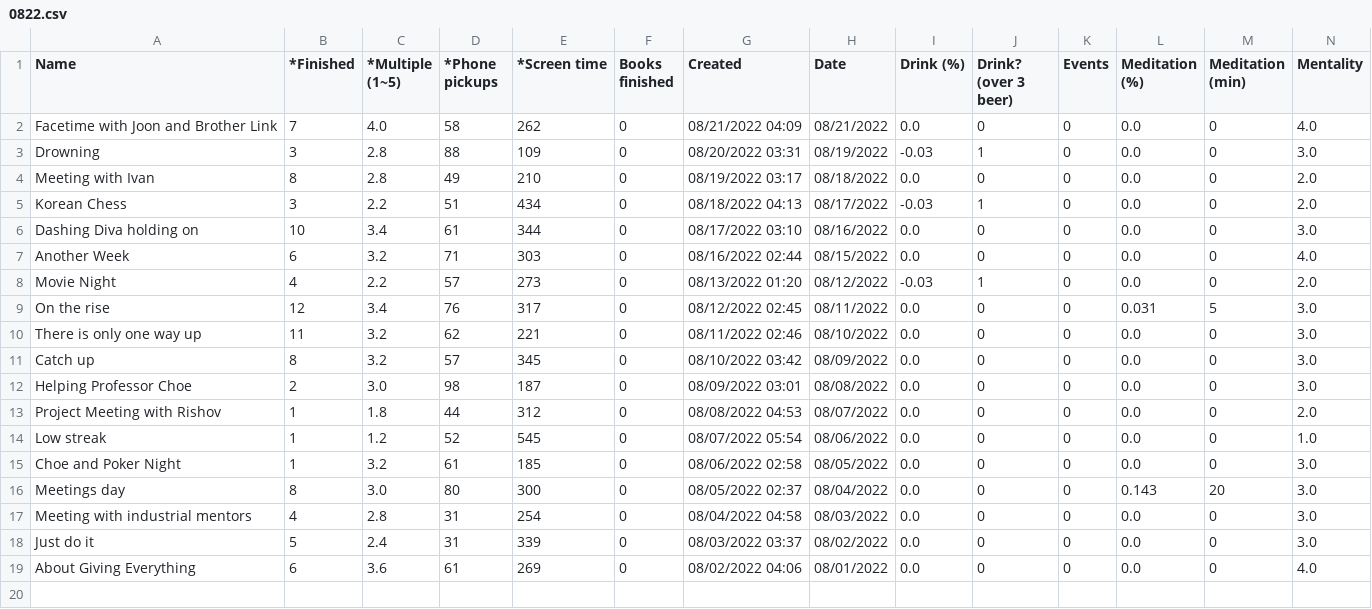
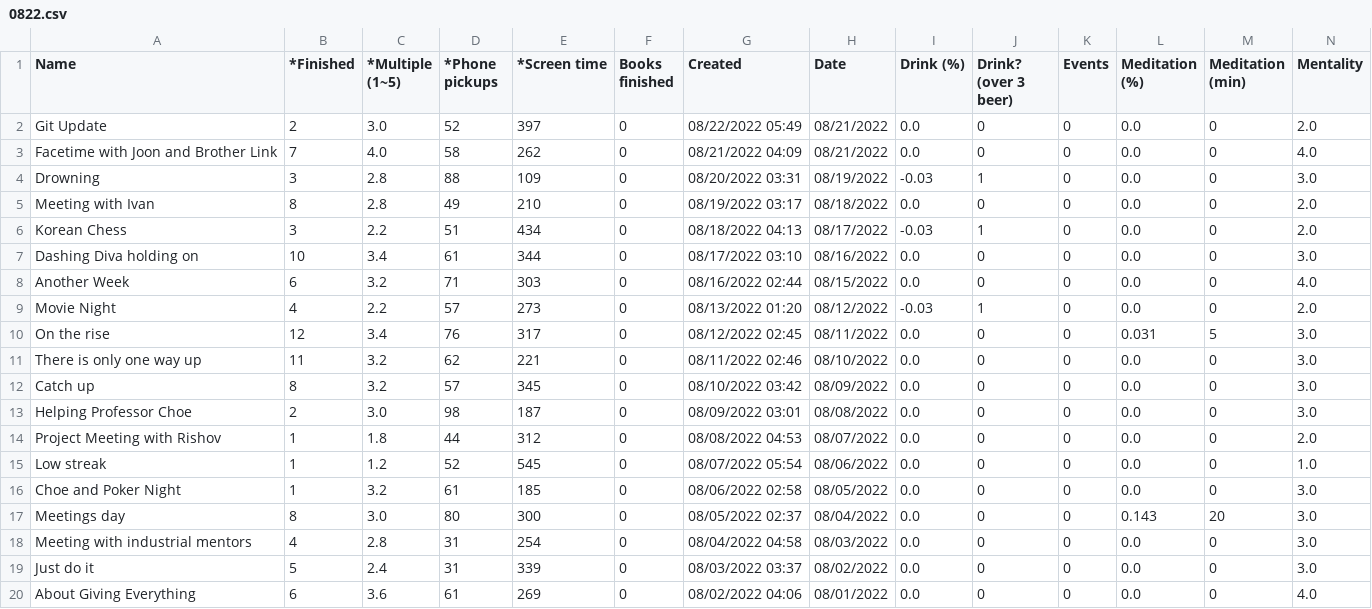
Before and after one commit to AndyLeeProjects/notion_automation, a CSV file: month_Data/0822.csv, drawn as a sheet; only a part is shown; rows hold the shown columns only; the diff names each change by its address in the sheet, - before the commit and + after, or states it on an @@ line.

```diff
--- a/month_Data/0822.csv
+++ b/month_Data/0822.csv
+row 2: Git Update | 2 | 3.0 | 52 | 397 | 0 | 08/22/2022 05:49 | 08/21/2022 | 0.0 | 0 | 0 | 0.0 | 0 | 2.0
```
Also changed, not shown: Data/all_dat.csv, Data/duration_est.csv, 4 other files.
